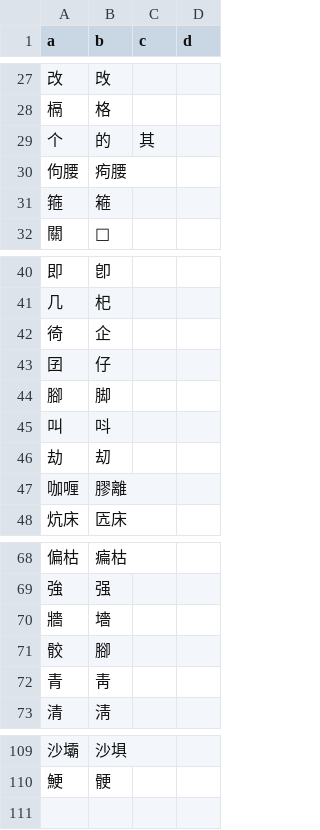
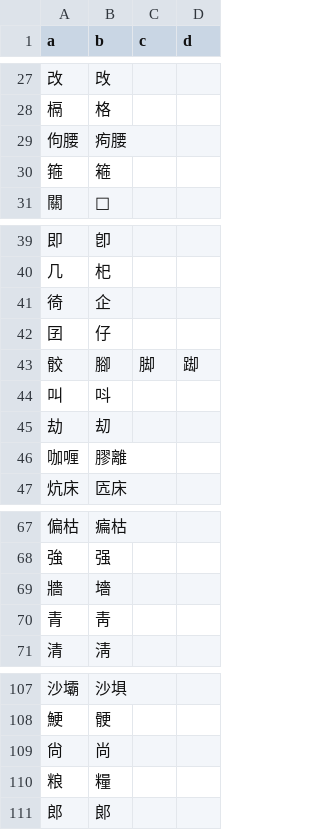
Before and after one commit to hokkien-writing/teochew-lexicon, a CSV file: variant.csv, drawn as a sheet; only a part is shown, gaps mark what is left out; removed rows and columns are numbered as before the commit, all else as after; the diff names each change by its address in the sheet, - before the commit and + after, or states it on an @@ line.

Commit message:
Add 粮/骹/郞等

```diff
--- a/variant.csv
+++ b/variant.csv
-row 29: 个 | 的 | 其
-row 44: 腳 | 脚
+row 43: 骹 | 腳 | 脚 | 踋
-row 71: 骹 | 腳
+row 109: 尙 | 尚
+row 110: 粮 | 糧
+row 111: 郎 | 郞
```
